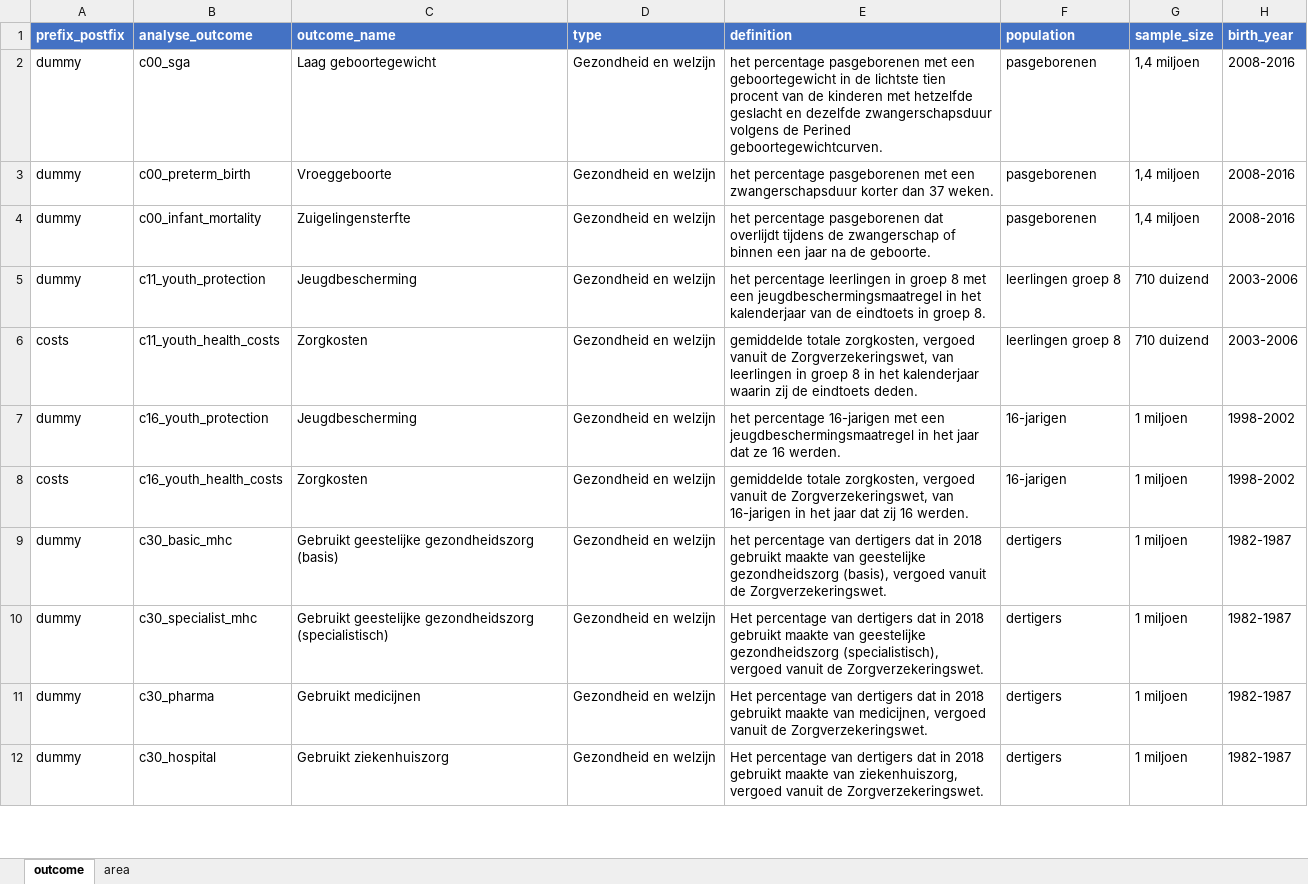
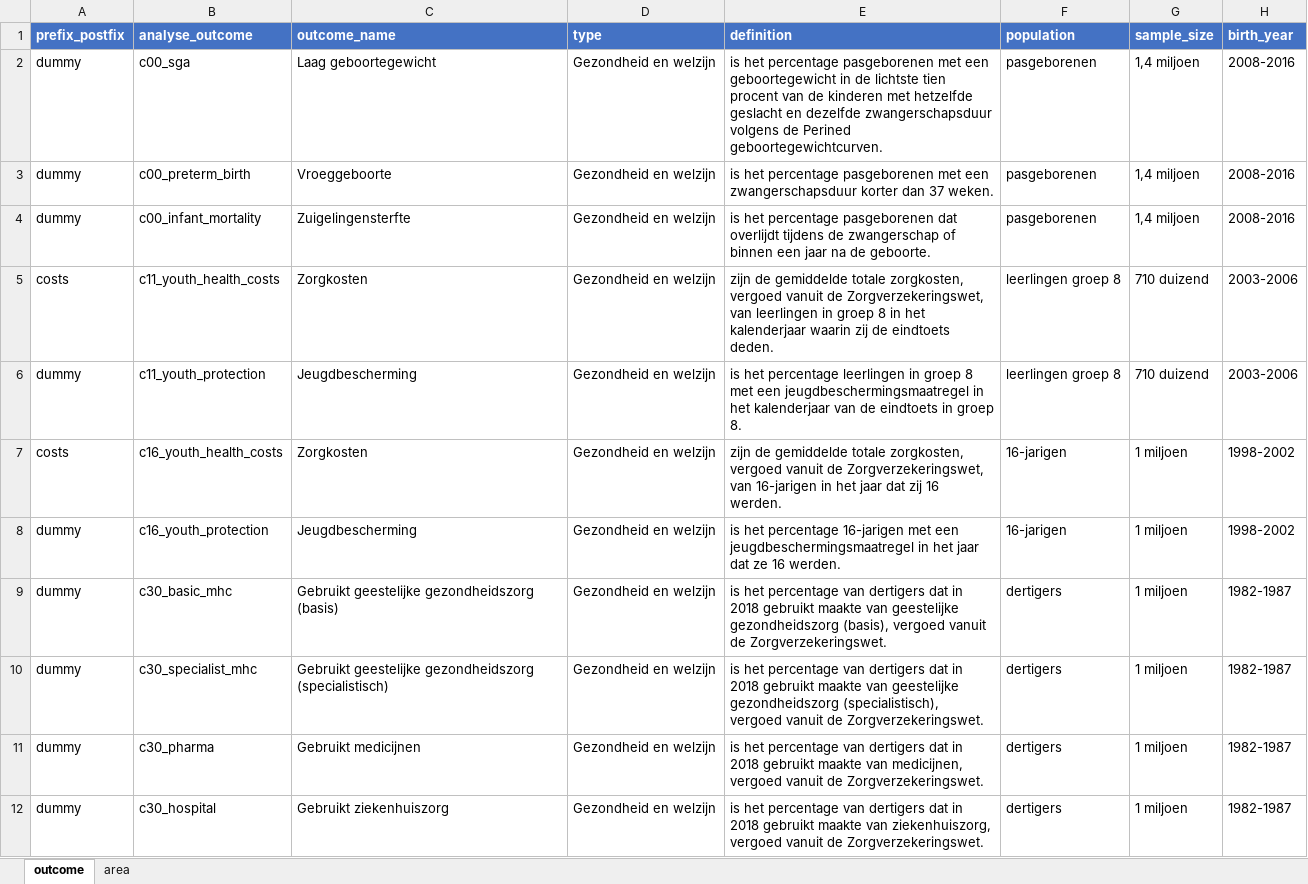
Before and after one commit to Helenlam20/kenniscentrumongelijkheid, an Excel workbook: data/outcome_table.xlsx, sheet outcome, drawn as a sheet; only a part is shown; values as stored, in another font and other column widths than the file's, no borders; removed rows and columns are numbered as before the commit, all else as after; the diff covers the shown part only; the diff names each change by its address in the sheet, - before the commit and + after, or states it on an @@ line.

Commit message:
change outcome labels based on feedback + working on watzieik? switch

```diff
--- a/data/outcome_table.xlsx (sheet outcome)
+++ b/data/outcome_table.xlsx (sheet outcome)
-E2 (definition): het percentage…
+E2 (definition): is het percentage…
-E3 (definition): het percentage…
+E3 (definition): is het percentage…
-E4 (definition): het percentage…
+E4 (definition): is het percentage…
+row 5: costs | c11_youth_health_costs | Zorgkosten | Gezondheid en welzijn | zijn de gemiddelde totale zorgkosten, vergoed vanuit de Zorgverzekeringswet, van leerlingen in groep 8 in het kalenderjaar waarin zij de eindtoets deden. | leerlingen groep 8 | 710 duizend | 2003-2006
-E6 (definition): het percentage…
+E6 (definition): is het percentage…
-B7 (analyse_outcome): c11_youth_health_costs
+B7 (analyse_outcome): c16_youth_health_costs
-E7 (definition): gemiddelde totale zorgkosten, vergoed vanuit de Zorgverzekeringswet, van leerlingen in groep 8 in het kalenderjaar waarin zij de eindtoets deden.
+E7 (definition): zijn de gemiddelde totale zorgkosten, vergoed vanuit de Zorgverzekeringswet, van 16-jarigen in het jaar dat zij 16 werden.
-F7 (population): leerlingen groep 8
+F7 (population): 16-jarigen
-G7 (sample_size): 710 duizend
+G7 (sample_size): 1 miljoen
-H7 (birth_year): 2003-2006
+H7 (birth_year): 1998-2002
-E8 (definition): het percentage…
+E8 (definition): is het percentage…
-row 8: costs | c16_youth_health_costs | Zorgkosten | Gezondheid en welzijn | gemiddelde totale zorgkosten, vergoed vanuit de Zorgverzekeringswet, van 16-jarigen in het jaar dat zij 16 werden. | 16-jarigen | 1 miljoen | 1998-2002
-E9 (definition): het percentage…
+E9 (definition): is het percentage…
-E10 (definition): Het percentage van…
+E10 (definition): is het percentage van…
-E11 (definition): Het percentage van…
+E11 (definition): is het percentage van…
-E12 (definition): Het percentage van…
+E12 (definition): is het percentage van…
```
Also changed, not shown: 48 edited cells and cell formats elsewhere in this sheet, 17 other files.
